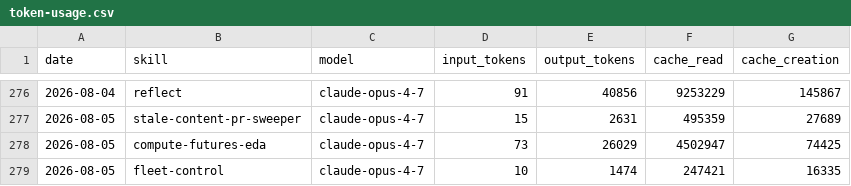
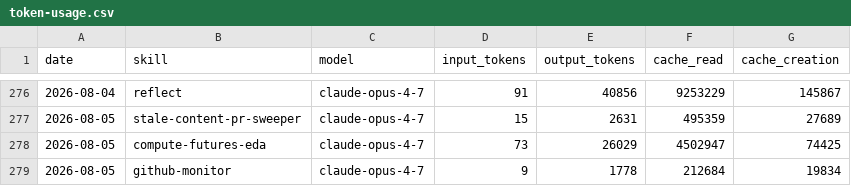
Before and after one commit to swarm-ai-research/aeon, a CSV file: memory/token-usage.csv, drawn as a sheet; only a part is shown, gaps mark what is left out.

Commit message:
chore(github-monitor): auto-commit 2026-08-05

```diff
--- a/memory/token-usage.csv
+++ b/memory/token-usage.csv
@@ -278,2 +278,2 @@ date,skill,model,input_tokens,output_tokens,cache_read,cache_creation
 2026-08-05,compute-futures-eda,claude-opus-4-7,73,26029,4502947,74425
-2026-08-05,fleet-control,claude-opus-4-7,10,1474,247421,16335
+2026-08-05,github-monitor,claude-opus-4-7,9,1778,212684,19834
```
Also changed, not shown: 6 other files.
